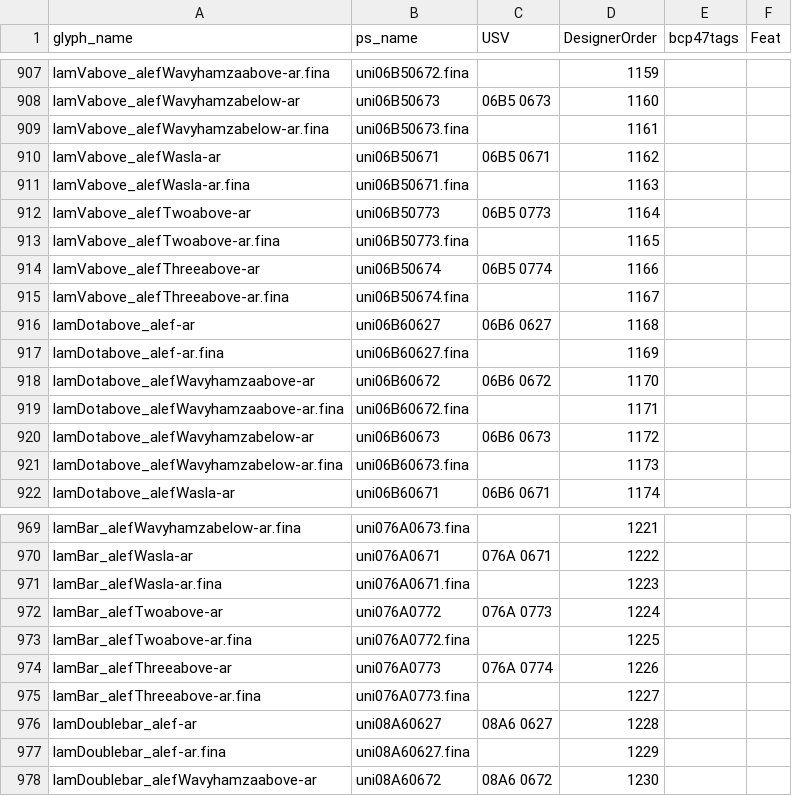
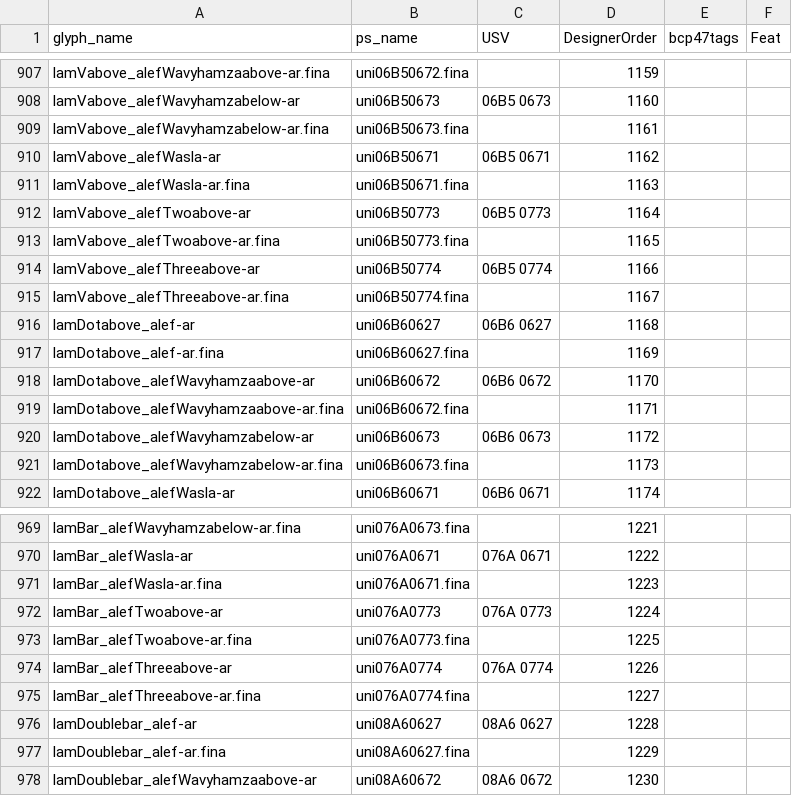
Before and after one commit to silnrsi/font-scheherazade, a CSV file: source/glyph_data.csv, drawn as a sheet; only a part is shown, gaps mark what is left out.

Commit message:
Changes to psname.

```diff
--- a/source/glyph_data.csv
+++ b/source/glyph_data.csv
@@ -913,4 +913,4 @@ lamVabove_alefTwoabove-ar,uni06B50773,06B5 0773,1164,,
 lamVabove_alefTwoabove-ar.fina,uni06B50773.fina,,1165,,
-lamVabove_alefThreeabove-ar,uni06B50674,06B5 0774,1166,,
-lamVabove_alefThreeabove-ar.fina,uni06B50674.fina,,1167,,
+lamVabove_alefThreeabove-ar,uni06B50774,06B5 0774,1166,,
+lamVabove_alefThreeabove-ar.fina,uni06B50774.fina,,1167,,
 lamDotabove_alef-ar,uni06B60627,06B6 0627,1168,,
@@ -971,6 +971,6 @@ lamBar_alefWasla-ar,uni076A0671,076A 0671,1222,,
 lamBar_alefWasla-ar.fina,uni076A0671.fina,,1223,,
-lamBar_alefTwoabove-ar,uni076A0772,076A 0773,1224,,
-lamBar_alefTwoabove-ar.fina,uni076A0772.fina,,1225,,
-lamBar_alefThreeabove-ar,uni076A0773,076A 0774,1226,,
-lamBar_alefThreeabove-ar.fina,uni076A0773.fina,,1227,,
+lamBar_alefTwoabove-ar,uni076A0773,076A 0773,1224,,
+lamBar_alefTwoabove-ar.fina,uni076A0773.fina,,1225,,
+lamBar_alefThreeabove-ar,uni076A0774,076A 0774,1226,,
+lamBar_alefThreeabove-ar.fina,uni076A0774.fina,,1227,,
 lamDoublebar_alef-ar,uni08A60627,08A6 0627,1228,,
```
